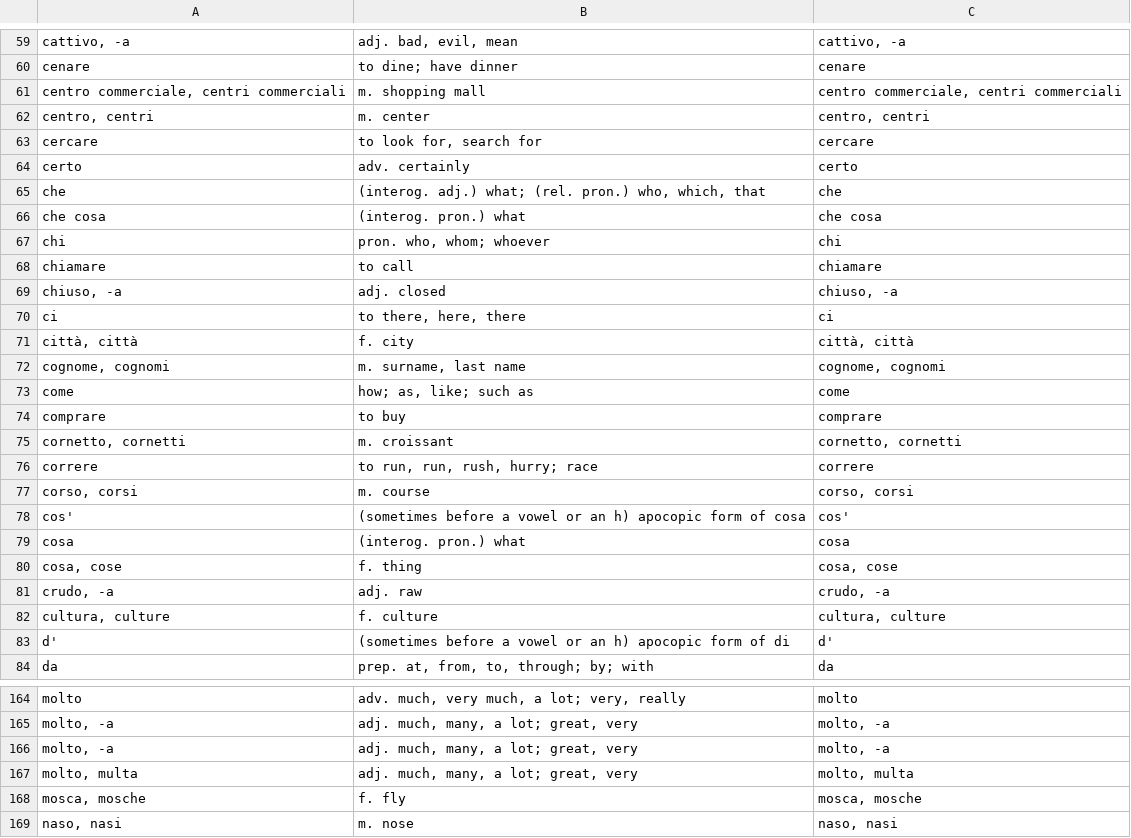
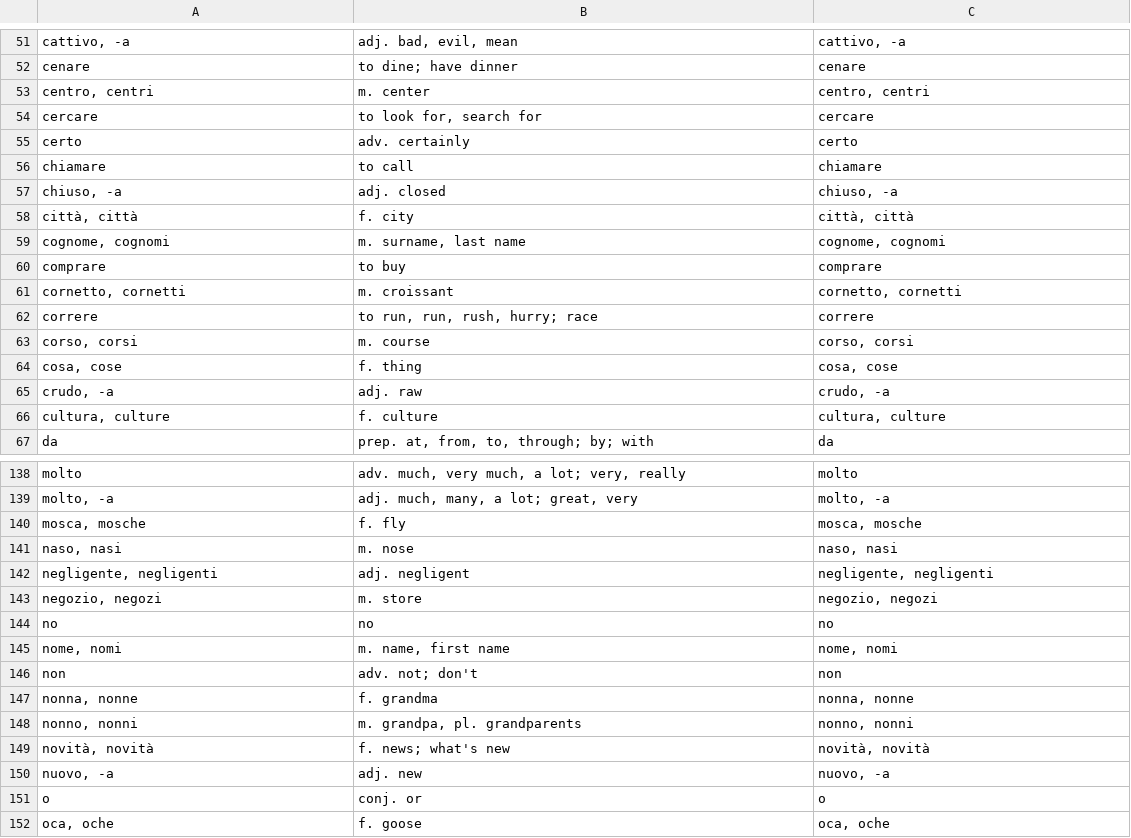
Before and after one commit to devinmiller/italian, a CSV file: flashcards/master-vocabulary.csv, drawn as a sheet; only a part is shown, gaps mark what is left out; the shorter side is filled out with more unchanged rows; the diff covers the shown part only.

```diff
--- a/flashcards/master-vocabulary.csv
+++ b/flashcards/master-vocabulary.csv
@@ -60,3 +52,2 @@
 "cenare","to dine; have dinner","cenare"
-"centro commerciale, centri commerciali","m. shopping mall","centro commerciale, centri commerciali"
 "centro, centri","m. center","centro, centri"
@@ -64,11 +55,6 @@
 "certo","adv. certainly","certo"
-"che","(interog. adj.) what; (rel. pron.) who, which, that","che"
-"che cosa","(interog. pron.) what","che cosa"
-"chi","pron. who, whom; whoever","chi"
 "chiamare","to call","chiamare"
 "chiuso, -a","adj. closed","chiuso, -a"
-"ci","to there, here, there","ci"
 "città, città","f. city","città, città"
 "cognome, cognomi","m. surname, last name","cognome, cognomi"
-"come","how; as, like; such as","come"
 "comprare","to buy","comprare"
@@ -77,4 +63,2 @@
 "corso, corsi","m. course","corso, corsi"
-"cos'","(sometimes before a vowel or an h) apocopic form of cosa","cos'"
-"cosa","(interog. pron.) what","cosa"
 "cosa, cose","f. thing","cosa, cose"
@@ -82,3 +66,2 @@
 "cultura, culture","f. culture","cultura, culture"
-"d'","(sometimes before a vowel or an h) apocopic form of di","d'"
 "da","prep. at, from, to, through; by; with","da"
@@ -165,4 +139,2 @@
 "molto, -a","adj. much, many, a lot; great, very","molto, -a"
-"molto, -a","adj. much, many, a lot; great, very","molto, -a"
-"molto, multa","adj. much, many, a lot; great, very","molto, multa"
 "mosca, mosche","f. fly","mosca, mosche"
```
Also changed, not shown: 1 added row, 35 removed rows, 1 moved row and 3 edited cells elsewhere in this file, flashcards/italian-11-vocabulary.csv, flashcards/italian-12-vocabulary.csv, 22 other files.
